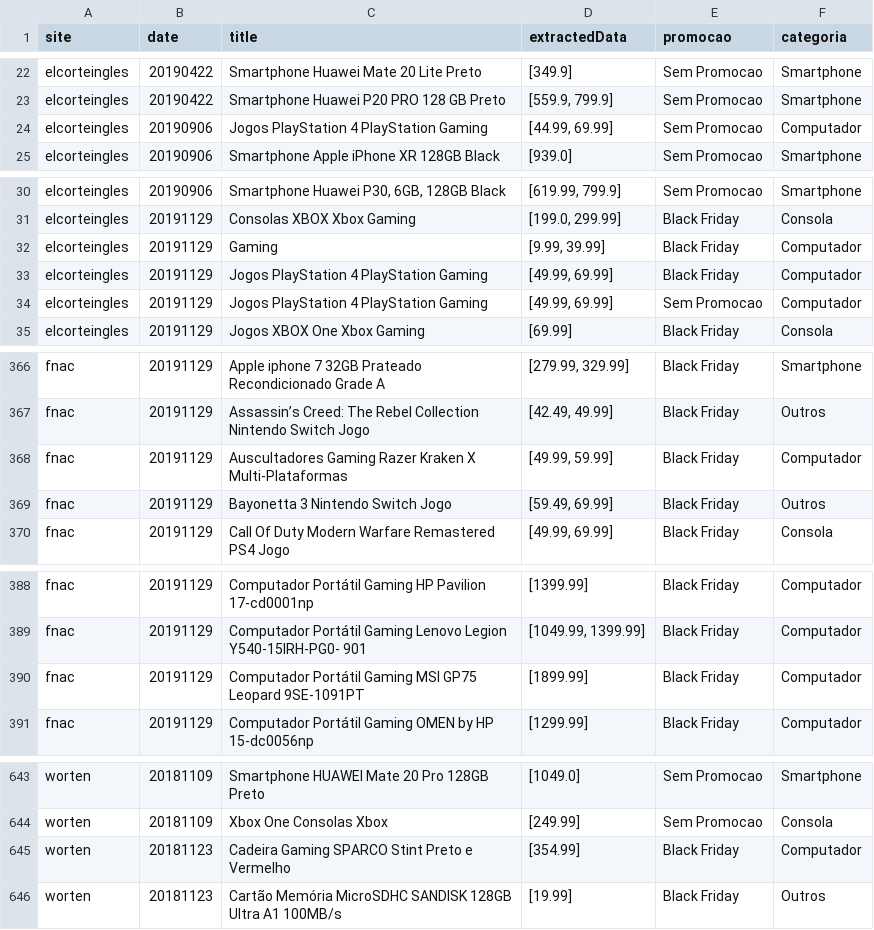
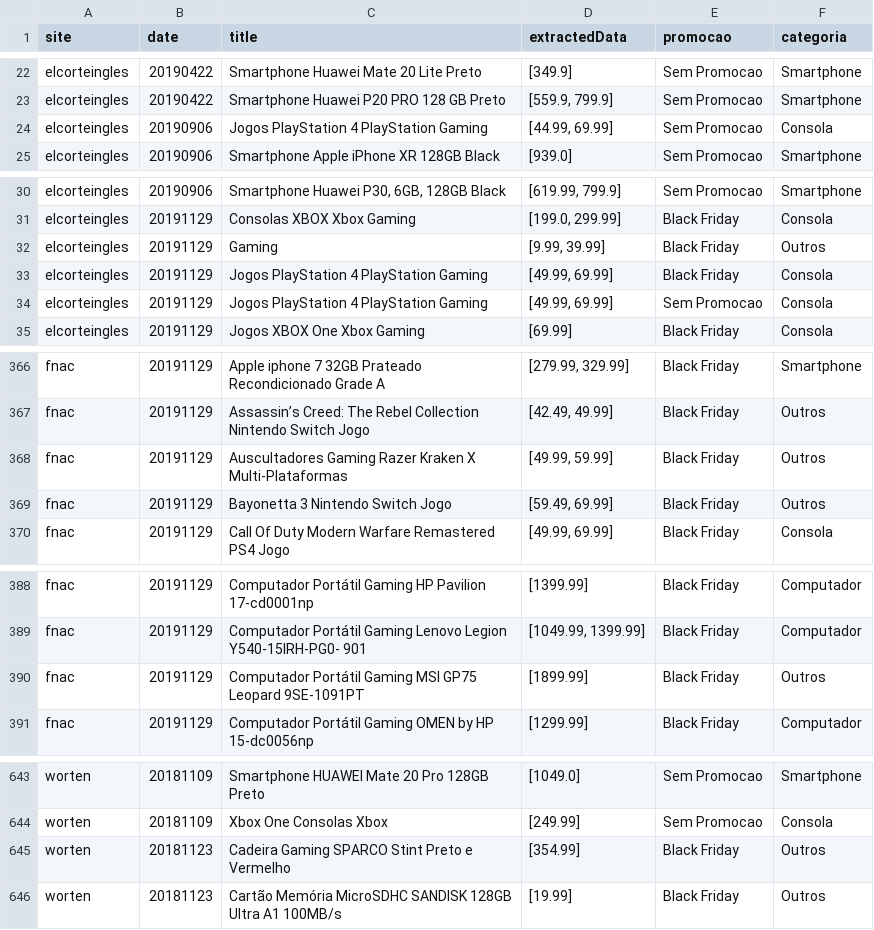
Before and after one commit to cristiano-nicolau/digital_shift, a CSV file: all_prices_extracted_cleaned_categorized.csv, drawn as a sheet; only a part is shown, gaps mark what is left out; the diff covers the shown part only.

```diff
--- a/all_prices_extracted_cleaned_categorized.csv
+++ b/all_prices_extracted_cleaned_categorized.csv
@@ -23,3 +23,3 @@ elcorteingles,20190422,Smartphone Huawei Mate 20 Lite Preto ,[349.9],Sem Promoca
 elcorteingles,20190422,Smartphone Huawei P20 PRO 128 GB Preto ,"[559.9, 799.9]",Sem Promocao,Smartphone
-elcorteingles,20190906,Jogos PlayStation 4 PlayStation Gaming ,"[44.99, 69.99]",Sem Promocao,Computador
+elcorteingles,20190906,Jogos PlayStation 4 PlayStation Gaming ,"[44.99, 69.99]",Sem Promocao,Consola
 elcorteingles,20190906,Smartphone Apple iPhone XR 128GB Black ,[939.0],Sem Promocao,Smartphone
@@ -31,5 +31,5 @@ elcorteingles,20190906,"Smartphone Huawei P30, 6GB, 128GB Black ","[619.99, 799.
 elcorteingles,20191129,Consolas XBOX Xbox Gaming ,"[199.0, 299.99]",Black Friday,Consola
-elcorteingles,20191129,Gaming ,"[9.99, 39.99]",Black Friday,Computador
-elcorteingles,20191129,Jogos PlayStation 4 PlayStation Gaming ,"[49.99, 69.99]",Black Friday,Computador
-elcorteingles,20191129,Jogos PlayStation 4 PlayStation Gaming ,"[49.99, 69.99]",Sem Promocao,Computador
+elcorteingles,20191129,Gaming ,"[9.99, 39.99]",Black Friday,Outros
+elcorteingles,20191129,Jogos PlayStation 4 PlayStation Gaming ,"[49.99, 69.99]",Black Friday,Consola
+elcorteingles,20191129,Jogos PlayStation 4 PlayStation Gaming ,"[49.99, 69.99]",Sem Promocao,Consola
 elcorteingles,20191129,Jogos XBOX One Xbox Gaming ,[69.99],Black Friday,Consola
@@ -367,3 +367,3 @@ fnac,20191129,Apple iphone 7 32GB Prateado Recondicionado Grade A,"[279.99, 329.
 fnac,20191129,Assassin’s Creed: The Rebel Collection Nintendo Switch Jogo,"[42.49, 49.99]",Black Friday,Outros
-fnac,20191129,Auscultadores Gaming Razer Kraken X Multi-Plataformas,"[49.99, 59.99]",Black Friday,Computador
+fnac,20191129,Auscultadores Gaming Razer Kraken X Multi-Plataformas,"[49.99, 59.99]",Black Friday,Outros
 fnac,20191129,Bayonetta 3 Nintendo Switch Jogo,"[59.49, 69.99]",Black Friday,Outros
@@ -389,3 +389,3 @@ fnac,20191129,Computador Portátil Gaming HP Pavilion 17-cd0001np,[1399.99],Blac
 fnac,20191129,Computador Portátil Gaming Lenovo Legion Y540-15IRH-PG0- 901,"[1049.99, 1399.99]",Black Friday,Computador
-fnac,20191129,Computador Portátil Gaming MSI GP75 Leopard 9SE-1091PT,[1899.99],Black Friday,Computador
+fnac,20191129,Computador Portátil Gaming MSI GP75 Leopard 9SE-1091PT,[1899.99],Black Friday,Outros
 fnac,20191129,Computador Portátil Gaming OMEN by HP 15-dc0056np,[1299.99],Black Friday,Computador
@@ -644,3 +644,3 @@ worten,20181109,Smartphone HUAWEI Mate 20 Pro 128GB Preto,[1049.0],Sem Promocao,
 worten,20181109,Xbox One Consolas Xbox,[249.99],Sem Promocao,Consola
-worten,20181123,Cadeira Gaming SPARCO Stint Preto e Vermelho,[354.99],Black Friday,Computador
+worten,20181123,Cadeira Gaming SPARCO Stint Preto e Vermelho,[354.99],Black Friday,Outros
 worten,20181123,Cartão Memória MicroSDHC SANDISK 128GB Ultra A1 100MB/s,[19.99],Black Friday,Outros
```
Also changed, not shown: 2 edited cells elsewhere in this file, all_prices_extracted_cleaned_categorized_analyzed.csv, 3 other files.
